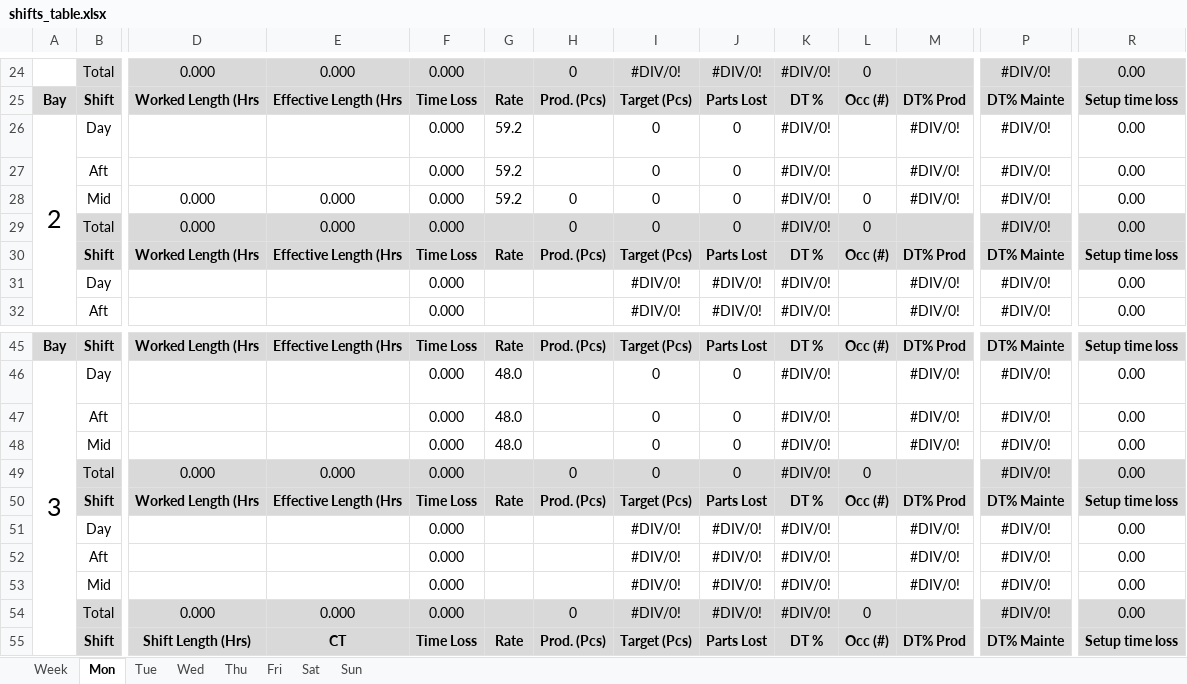
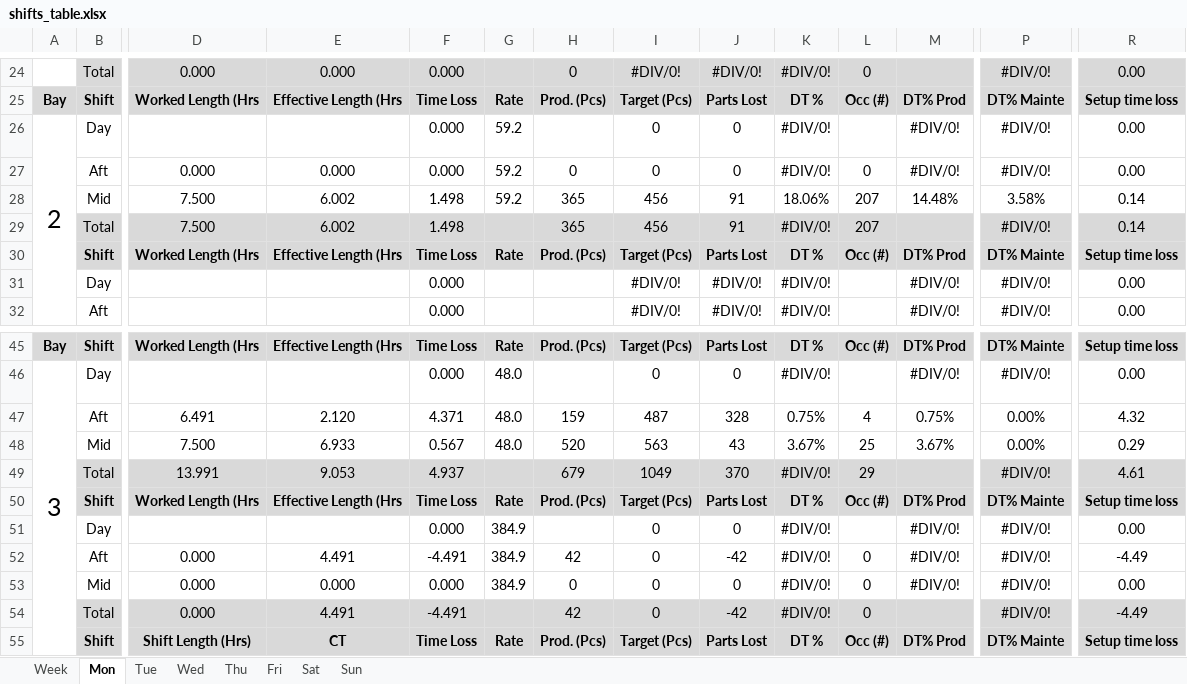
Before and after one commit to Henro1708/Production_monitoring_assistant, an Excel workbook: workingTable/shifts_table.xlsx, sheet Mon, drawn as a sheet; only a part is shown, gaps mark what is left out; values as stored, in another font and other column widths than the file's, no borders; removed rows and columns are numbered as before the commit, all else as after; rows hold the shown columns only; the diff covers the shown part only; the diff names each change by its address in the sheet, - before the commit and + after, or states it on an @@ line.

```diff
--- a/workingTable/shifts_table.xlsx (sheet Mon)
+++ b/workingTable/shifts_table.xlsx (sheet Mon)
-row 27:  | Aft |  |  | 0.000 | 59.2 |  | 0 | 0 | #DIV/0! |  | #DIV/0! | #DIV/0! | 0.00
-B27: Mid
+B27: Aft
-row 29:  | Total | 0.000 | 0.000 | 0.000 |  | 0 | 0 | 0 | #DIV/0! | 0 |  | #DIV/0! | 0.00
+row 28:  | Mid | 7.500 | 6.002 | 1.498 | 59.2 | 365 | 456 | 91 | 18.06% | 207 | 14.48% | 3.58% | 0.14
+row 29:  | Total | 7.500 | 6.002 | 1.498 |  | 365 | 456 | 91 | #DIV/0! | 207 |  | #DIV/0! | 0.14
-row 47:  | Aft |  |  | 0.000 | 48.0 |  | 0 | 0 | #DIV/0! |  | #DIV/0! | #DIV/0! | 0.00
-row 48:  | Mid |  |  | 0.000 | 48.0 |  | 0 | 0 | #DIV/0! |  | #DIV/0! | #DIV/0! | 0.00
-row 49:  | Total | 0.000 | 0.000 | 0.000 |  | 0 | 0 | 0 | #DIV/0! | 0 |  | #DIV/0! | 0.00
+row 47:  | Aft | 6.491 | 2.120 | 4.371 | 48.0 | 159 | 487 | 328 | 0.75% | 4 | 0.75% | 0.00% | 4.32
+row 48:  | Mid | 7.500 | 6.933 | 0.567 | 48.0 | 520 | 563 | 43 | 3.67% | 25 | 3.67% | 0.00% | 0.29
+row 49:  | Total | 13.991 | 9.053 | 4.937 |  | 679 | 1049 | 370 | #DIV/0! | 29 |  | #DIV/0! | 4.61
-G51: (empty)
+G51: 384.9
-I51: #DIV/0!
+I51: 0
-J51: #DIV/0!
+J51: 0
-row 52:  | Aft |  |  | 0.000 |  |  | #DIV/0! | #DIV/0! | #DIV/0! |  | #DIV/0! | #DIV/0! | 0.00
-row 53:  | Mid |  |  | 0.000 |  |  | #DIV/0! | #DIV/0! | #DIV/0! |  | #DIV/0! | #DIV/0! | 0.00
+row 52:  | Aft | 0.000 | 4.491 | -4.491 | 384.9 | 42 | 0 | -42 | #DIV/0! | 0 | #DIV/0! | #DIV/0! | -4.49
-B53: Total
+B53: Mid
-B53 fill: #D9D9D9
+B53 fill: none
-D53:R53 fill: #D9D9D9
+D53:R53 fill: none
-G53: (empty)
+G53: 384.9
-I53: #DIV/0!
+I53: 0
-J53: #DIV/0!
+J53: 0
-M53: (empty)
+M53: #DIV/0!
+row 54:  | Total | 0.000 | 4.491 | -4.491 |  | 42 | 0 | -42 | #DIV/0! | 0 |  | #DIV/0! | -4.49
```
Also changed, not shown: 8 added rows, 8 removed rows, 18 edited cells and cell formats elsewhere in this sheet, sheet Tue, sheet Wed, sheet Fri, sheet Sat, sheet Sun, sheet Thu, 1 more sheet, formulas that keep their value, Master_table.xlsx, 6 other files.
